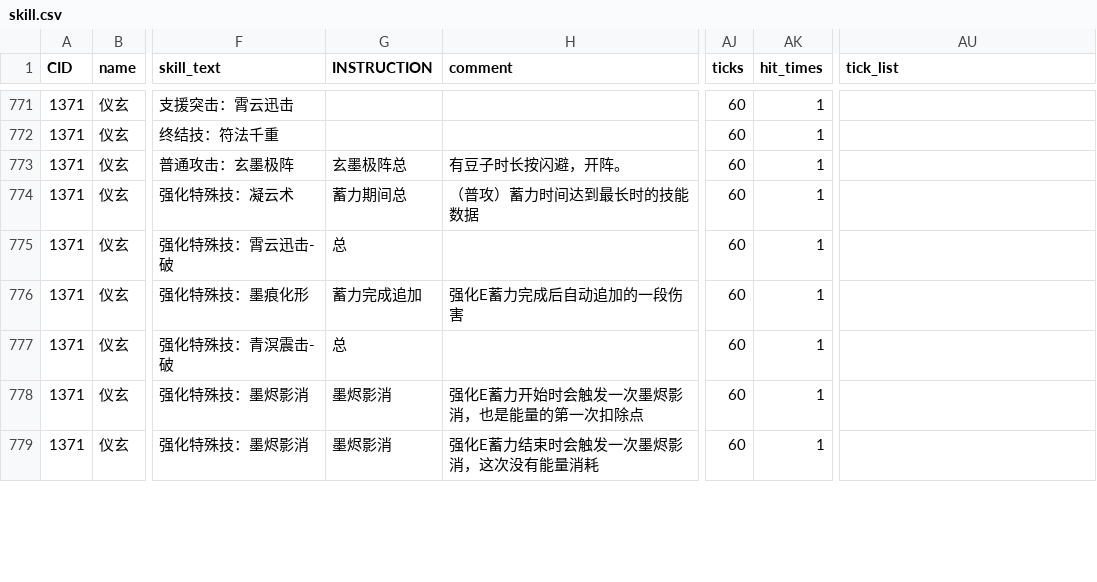
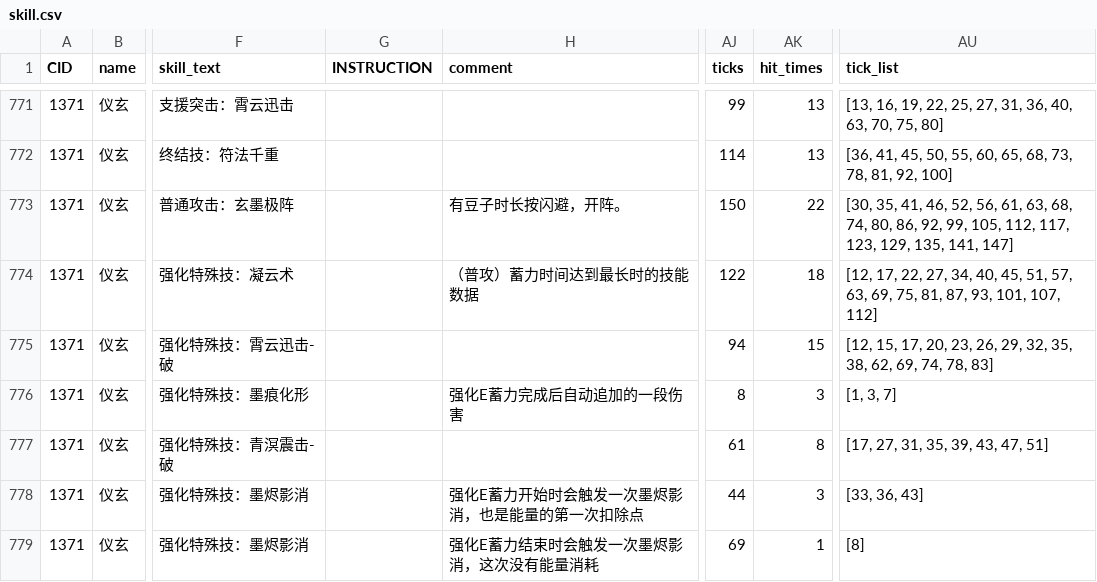
Before and after one commit to h1531095/ZSim, a CSV file: zsim/data/skill.csv, drawn as a sheet; only a part is shown, gaps mark what is left out; the diff covers the shown part only; the diff names each change by its address in the sheet, - before the commit and + after, or states it on an @@ line.

```diff
--- a/zsim/data/skill.csv
+++ b/zsim/data/skill.csv
-AJ771 (ticks): 60
+AJ771 (ticks): 99
-AK771:AK772 (hit_times): 1
+AK771:AK772 (hit_times): 13
-AU771 (tick_list): (empty)
+AU771 (tick_list): [13, 16, 19, 22, 25, 27, 31, 36, 40, 63, 70, 75, 80]
-AJ772 (ticks): 60
+AJ772 (ticks): 114
-AU772 (tick_list): (empty)
+AU772 (tick_list): [36, 41, 45, 50, 55, 60, 65, 68, 73, 78, 81, 92, 100]
-G773 (INSTRUCTION): 玄墨极阵总
+G773 (INSTRUCTION): (empty)
-AJ773 (ticks): 60
+AJ773 (ticks): 150
-AK773 (hit_times): 1
+AK773 (hit_times): 22
-AU773 (tick_list): (empty)
+AU773 (tick_list): [30, 35, 41, 46, 52, 56, 61, 63, 68, 74, 80, 86, 92, 99, 105, 112, 117, 123, 129, 135, 141, 147]
-G774 (INSTRUCTION): 蓄力期间总
+G774 (INSTRUCTION): (empty)
-AJ774 (ticks): 60
+AJ774 (ticks): 122
-AK774 (hit_times): 1
+AK774 (hit_times): 18
-AU774 (tick_list): (empty)
+AU774 (tick_list): [12, 17, 22, 27, 34, 40, 45, 51, 57, 63, 69, 75, 81, 87, 93, 101, 107, 112]
-G775 (INSTRUCTION): 总
+G775 (INSTRUCTION): (empty)
-AJ775 (ticks): 60
+AJ775 (ticks): 94
-AK775 (hit_times): 1
+AK775 (hit_times): 15
-AU775 (tick_list): (empty)
+AU775 (tick_list): [12, 15, 17, 20, 23, 26, 29, 32, 35, 38, 62, 69, 74, 78, 83]
-G776 (INSTRUCTION): 蓄力完成追加
+G776 (INSTRUCTION): (empty)
-AJ776 (ticks): 60
+AJ776 (ticks): 8
-AK776 (hit_times): 1
+AK776 (hit_times): 3
-AU776 (tick_list): (empty)
+AU776 (tick_list): [1, 3, 7]
-G777 (INSTRUCTION): 总
+G777 (INSTRUCTION): (empty)
-AJ777 (ticks): 60
+AJ777 (ticks): 61
-AK777 (hit_times): 1
+AK777 (hit_times): 8
-AU777 (tick_list): (empty)
+AU777 (tick_list): [17, 27, 31, 35, 39, 43, 47, 51]
-G778:G779 (INSTRUCTION): 墨烬影消
+G778:G779 (INSTRUCTION): (empty)
-AJ778 (ticks): 60
+AJ778 (ticks): 44
-AK778 (hit_times): 1
+AK778 (hit_times): 3
-AU778 (tick_list): (empty)
+AU778 (tick_list): [33, 36, 43]
-AJ779 (ticks): 60
+AJ779 (ticks): 69
-AU779 (tick_list): (empty)
+AU779 (tick_list): [8]
```
Also changed, not shown: 74 edited cells elsewhere in this file, zsim/data/character.csv, zsim/data/激活判断.csv, 15 other files.
